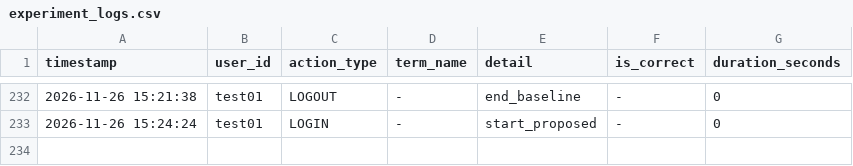
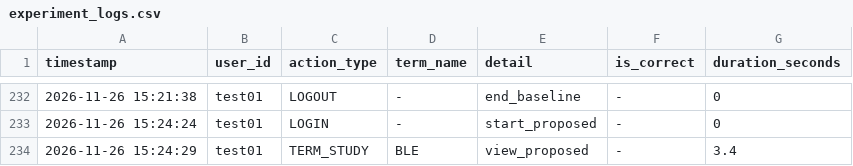
Before and after one commit to SakuSaku0705/de-ta-base, a CSV file: experiment_logs.csv, drawn as a sheet; only a part is shown, gaps mark what is left out.

Commit message:
log: test01 - TERM_STUDY (BLE)

```diff
--- a/experiment_logs.csv
+++ b/experiment_logs.csv
@@ -233 +233,2 @@ timestamp,user_id,action_type,term_name,detail,is_correct,duration_seconds
 "2026-11-26 15:24:24","test01","LOGIN","-","start_proposed","-",0
+"2026-11-26 15:24:29","test01","TERM_STUDY","BLE","view_proposed","-",3.4
```
